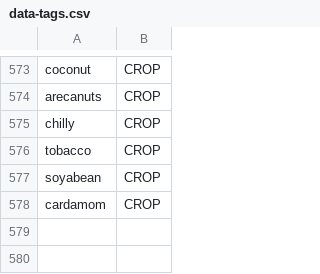
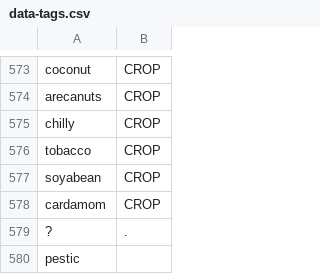
Before and after one commit to cutegirl520/SmartFarm-Assistant-NLP-ANN, a CSV file: datasets/data-tags.csv, drawn as a sheet; only a part is shown, gaps mark what is left out.

```diff
--- a/datasets/data-tags.csv
+++ b/datasets/data-tags.csv
@@ -578 +578,3 @@ soyabean,CROP
 cardamom,CROP
+?,.
+pestic
```
